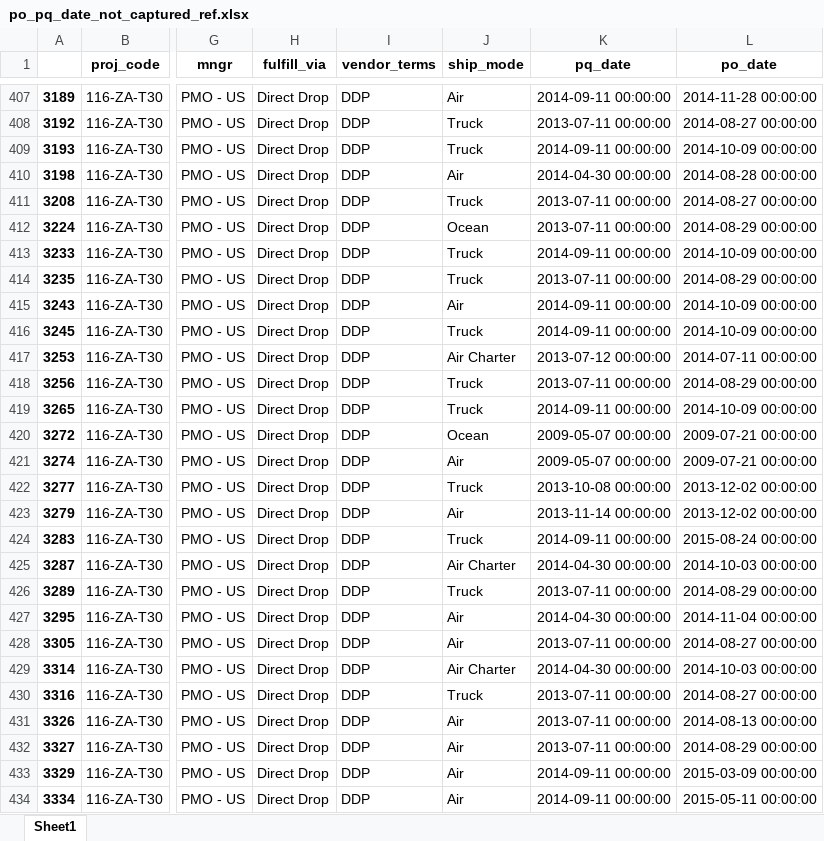
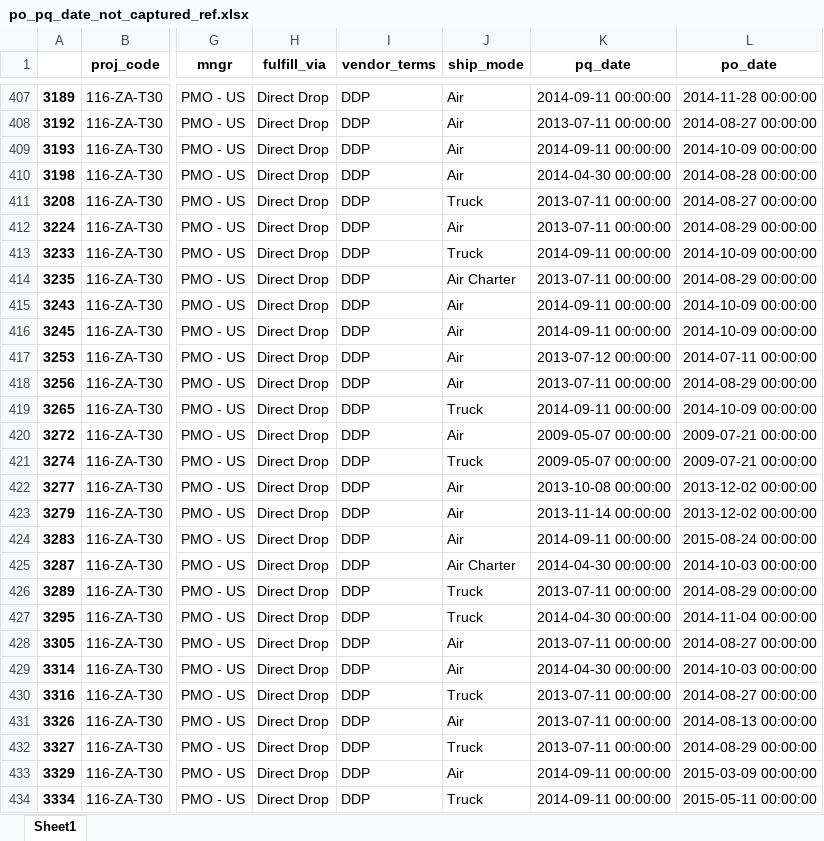
Before and after one commit to rakeshn19/AI-project-SCM, an Excel workbook: po_pq_date_not_captured_ref.xlsx, sheet Sheet1, drawn as a sheet; only a part is shown, gaps mark what is left out; values as stored, in another font and other column widths than the file's, no borders; the diff covers the shown part only; the diff names each change by its address in the sheet, - before the commit and + after, or states it on an @@ line.

```diff
--- a/po_pq_date_not_captured_ref.xlsx (sheet Sheet1)
+++ b/po_pq_date_not_captured_ref.xlsx (sheet Sheet1)
-J408:J409 (ship_mode): Truck
+J408:J409 (ship_mode): Air
-J412 (ship_mode): Ocean
+J412 (ship_mode): Air
-J414 (ship_mode): Truck
+J414 (ship_mode): Air Charter
-J416 (ship_mode): Truck
+J416 (ship_mode): Air
-J417 (ship_mode): Air Charter
+J417 (ship_mode): Air
-J418 (ship_mode): Truck
+J418 (ship_mode): Air
-J420 (ship_mode): Ocean
+J420 (ship_mode): Air
-J421 (ship_mode): Air
+J421 (ship_mode): Truck
-J422 (ship_mode): Truck
+J422 (ship_mode): Air
-J424 (ship_mode): Truck
+J424 (ship_mode): Air
-J427 (ship_mode): Air
+J427 (ship_mode): Truck
-J429 (ship_mode): Air Charter
+J429 (ship_mode): Air
-J432 (ship_mode): Air
+J432 (ship_mode): Truck
-J434 (ship_mode): Air
+J434 (ship_mode): Truck
```
Also changed, not shown: 571 edited cells elsewhere in this sheet, po_pq_date_not_captured_comp_proj.xlsx, 13 other files.
